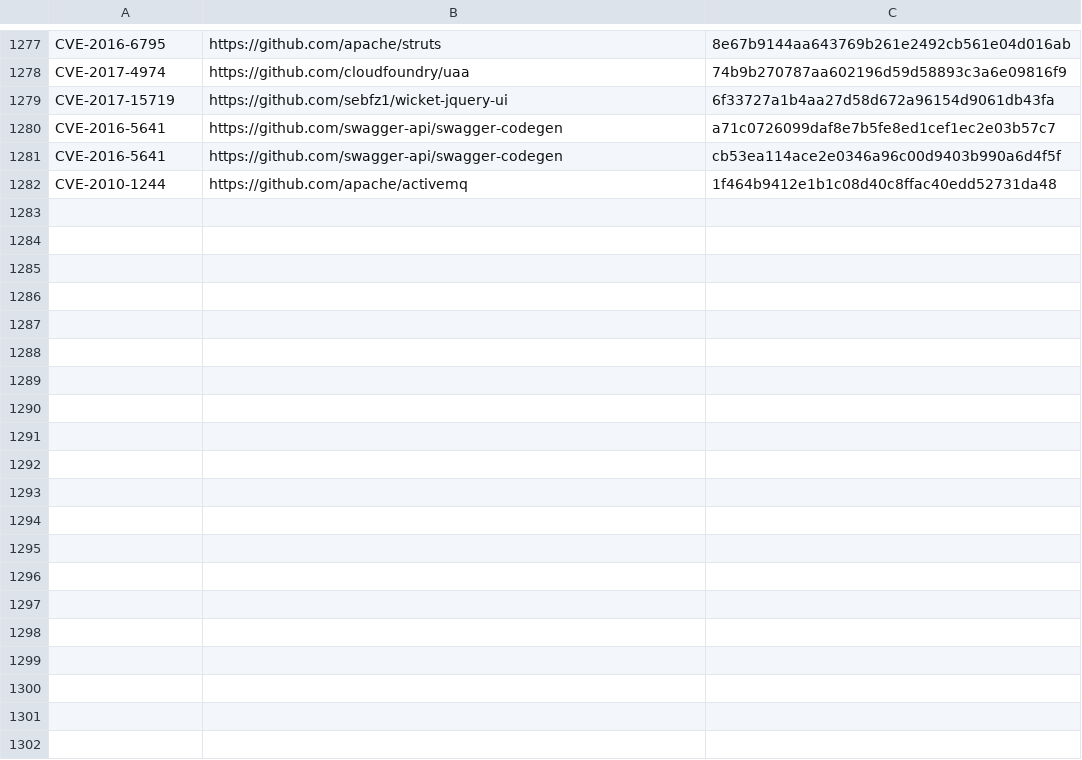
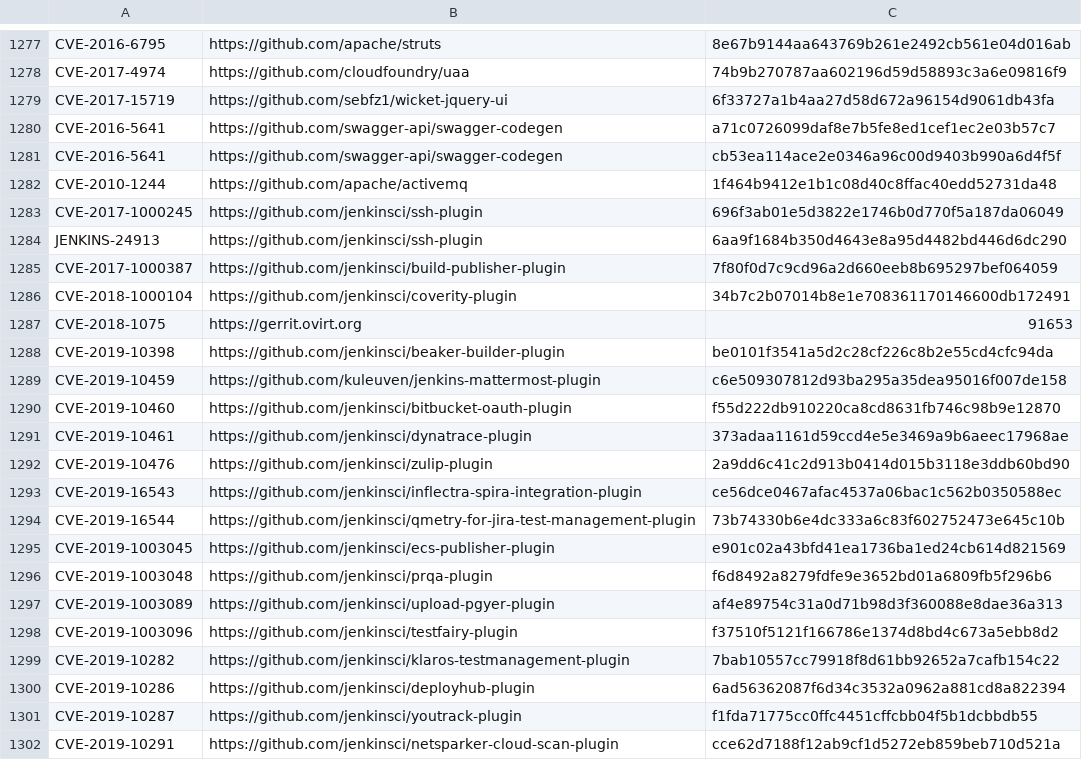
Before and after one commit to SAP/project-kb, a CSV file: dataset.csv, drawn as a sheet; only a part is shown, gaps mark what is left out; the diff covers the shown part only; the diff names each change by its address in the sheet, - before the commit and + after, or states it on an @@ line.

Commit message:
Add cases

```diff
--- a/dataset.csv
+++ b/dataset.csv
+row 1283: CVE-2017-1000245 | https://github.com/jenkinsci/ssh-plugin | 696f3ab01e5d3822e1746b0d770f5a187da06049
+row 1284: JENKINS-24913 | https://github.com/jenkinsci/ssh-plugin | 6aa9f1684b350d4643e8a95d4482bd446d6dc290
+row 1285: CVE-2017-1000387 | https://github.com/jenkinsci/build-publisher-plugin | 7f80f0d7c9cd96a2d660eeb8b695297bef064059
+row 1286: CVE-2018-1000104 | https://github.com/jenkinsci/coverity-plugin | 34b7c2b07014b8e1e708361170146600db172491
+row 1287: CVE-2018-1075 | https://gerrit.ovirt.org | 91653
+row 1288: CVE-2019-10398 | https://github.com/jenkinsci/beaker-builder-plugin | be0101f3541a5d2c28cf226c8b2e55cd4cfc94da
+row 1289: CVE-2019-10459 | https://github.com/kuleuven/jenkins-mattermost-plugin | c6e509307812d93ba295a35dea95016f007de158
+row 1290: CVE-2019-10460 | https://github.com/jenkinsci/bitbucket-oauth-plugin | f55d222db910220ca8cd8631fb746c98b9e12870
+row 1291: CVE-2019-10461 | https://github.com/jenkinsci/dynatrace-plugin | 373adaa1161d59ccd4e5e3469a9b6aeec17968ae
+row 1292: CVE-2019-10476 | https://github.com/jenkinsci/zulip-plugin | 2a9dd6c41c2d913b0414d015b3118e3ddb60bd90
+row 1293: CVE-2019-16543 | https://github.com/jenkinsci/inflectra-spira-integration-plugin | ce56dce0467afac4537a06bac1c562b0350588ec
+row 1294: CVE-2019-16544 | https://github.com/jenkinsci/qmetry-for-jira-test-management-plugin | 73b74330b6e4dc333a6c83f602752473e645c10b
+row 1295: CVE-2019-1003045 | https://github.com/jenkinsci/ecs-publisher-plugin | e901c02a43bfd41ea1736ba1ed24cb614d821569
+row 1296: CVE-2019-1003048 | https://github.com/jenkinsci/prqa-plugin | f6d8492a8279fdfe9e3652bd01a6809fb5f296b6
+row 1297: CVE-2019-1003089 | https://github.com/jenkinsci/upload-pgyer-plugin | af4e89754c31a0d71b98d3f360088e8dae36a313
+row 1298: CVE-2019-1003096 | https://github.com/jenkinsci/testfairy-plugin | f37510f5121f166786e1374d8bd4c673a5ebb8d2
+row 1299: CVE-2019-10282 | https://github.com/jenkinsci/klaros-testmanagement-plugin | 7bab10557cc79918f8d61bb92652a7cafb154c22
+row 1300: CVE-2019-10286 | https://github.com/jenkinsci/deployhub-plugin | 6ad56362087f6d34c3532a0962a881cd8a822394
+row 1301: CVE-2019-10287 | https://github.com/jenkinsci/youtrack-plugin | f1fda71775cc0ffc4451cffcbb04f5b1dcbbdb55
+row 1302: CVE-2019-10291 | https://github.com/jenkinsci/netsparker-cloud-scan-plugin | cce62d7188f12ab9cf1d5272eb859beb710d521a
```
Also changed, not shown: 16 added rows and 1 edited cell elsewhere in this file.
